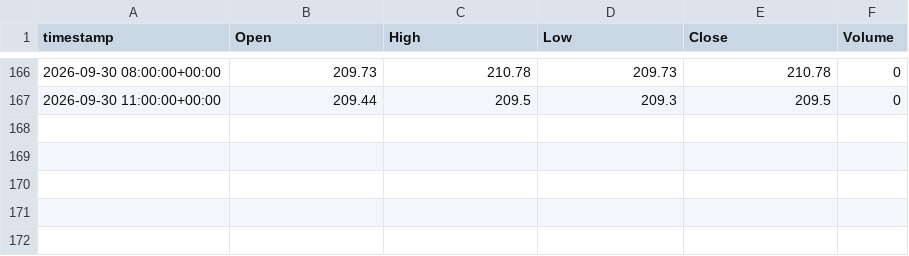
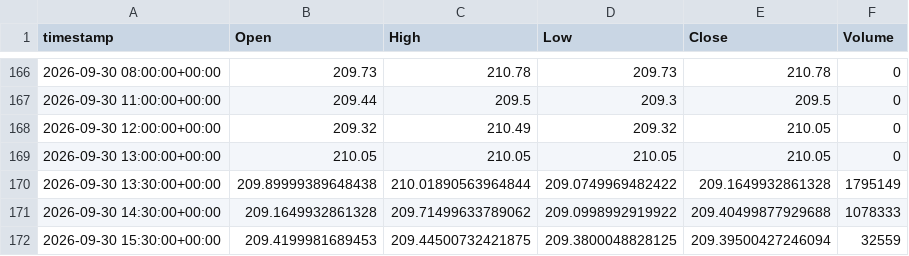
Before and after one commit to evsayar33-oss/tier1_quant_terminal, a CSV file: ohlcv_history/RSP.csv, drawn as a sheet; only a part is shown, gaps mark what is left out.

```diff
--- a/ohlcv_history/RSP.csv
+++ b/ohlcv_history/RSP.csv
@@ -167 +167,6 @@ timestamp,Open,High,Low,Close,Volume
 2026-09-30 11:00:00+00:00,209.44,209.5,209.3,209.5,0
+2026-09-30 12:00:00+00:00,209.32,210.49,209.32,210.05,0
+2026-09-30 13:00:00+00:00,210.05,210.05,210.05,210.05,0
+2026-09-30 13:30:00+00:00,209.89999389648438,210.01890563964844,209.0749969482422,209.1649932861328,1795149
+2026-09-30 14:30:00+00:00,209.1649932861328,209.71499633789062,209.0998992919922,209.40499877929688,1078333
+2026-09-30 15:30:00+00:00,209.4199981689453,209.44500732421875,209.3800048828125,209.39500427246094,32559
```
Also changed, not shown: ohlcv_history/SMH.csv, ohlcv_history/TLT.csv, 50 other files.
